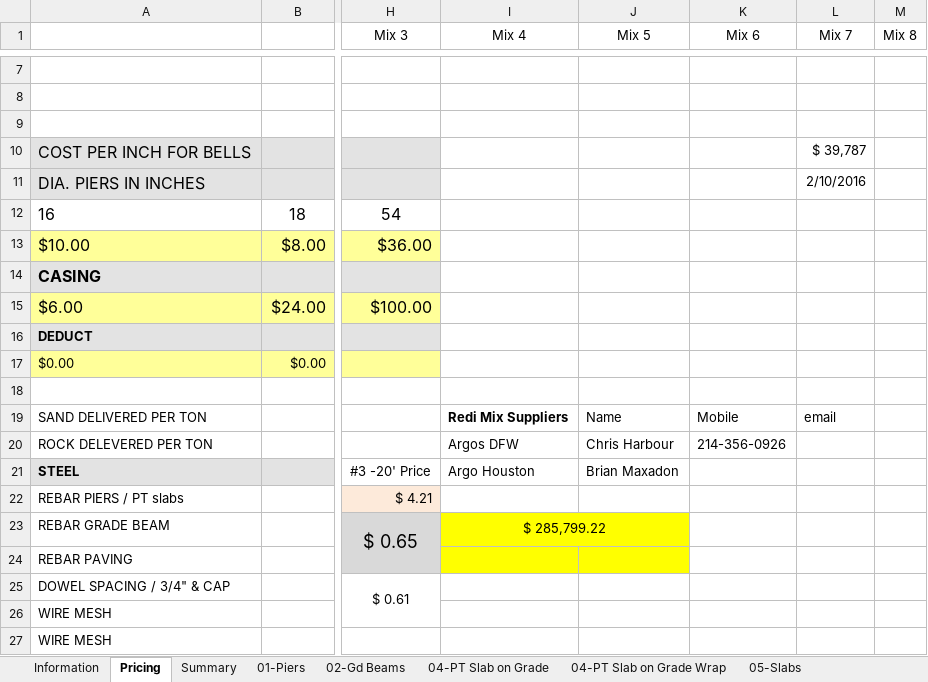
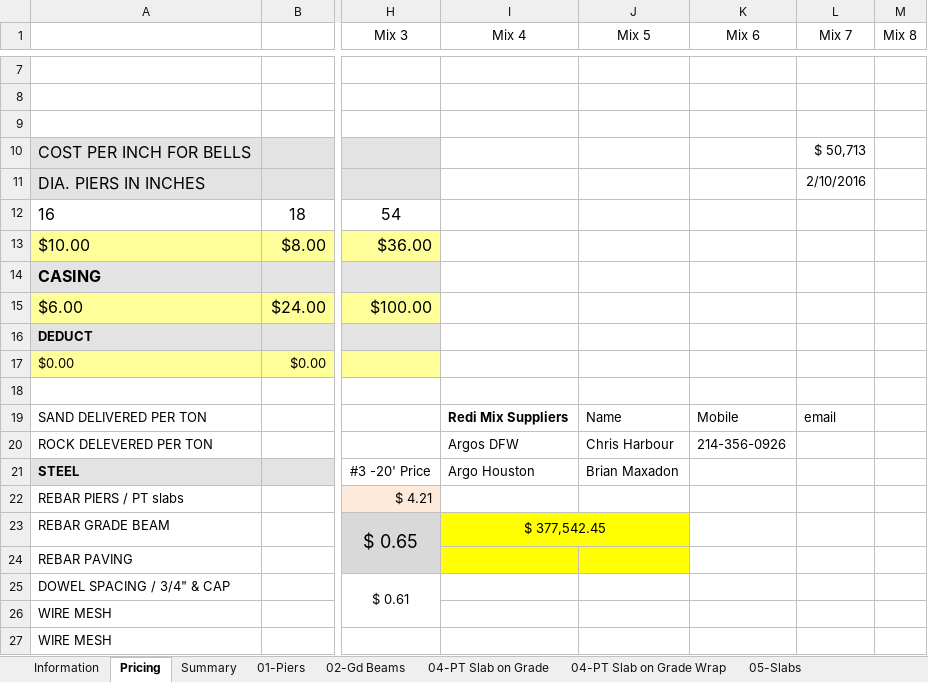
Before and after one commit to chadjmckinney-ship-it/estimating, an Excel workbook: workbooks/Downloads/Trammel Crow - LBJ Estimate.xlsm, sheet Pricing, drawn as a sheet; only a part is shown, gaps mark what is left out; values as stored, in another font and other column widths than the file's, no borders; the diff names each change by its address in the sheet, - before the commit and + after, or states it on an @@ line.

```diff
--- a/workbooks/Downloads/Trammel Crow - LBJ Estimate.xlsm (sheet Pricing)
+++ b/workbooks/Downloads/Trammel Crow - LBJ Estimate.xlsm (sheet Pricing)
-L10 (Mix 7): $ 39,787
+L10 (Mix 7): $ 50,713
-I23 (Mix 4): $ 285,799.22
+I23 (Mix 4): $ 377,542.45
```
Also changed, not shown: sheet 12-PANELS, sheet Summary, sheet 11-Sidewalks, sheet 08-CIP EL. DECK, formulas that keep their value, hidden cells, 30 other files.
